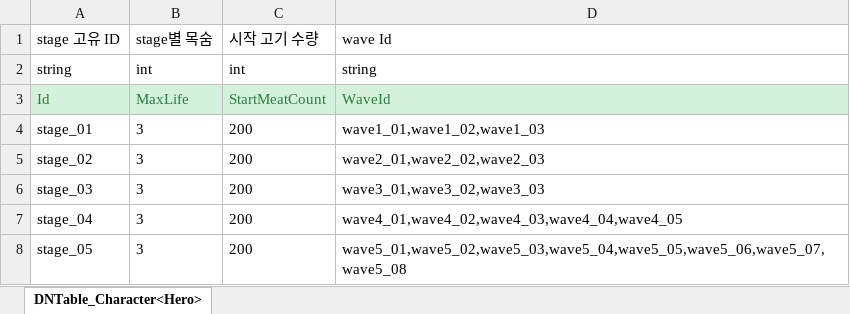
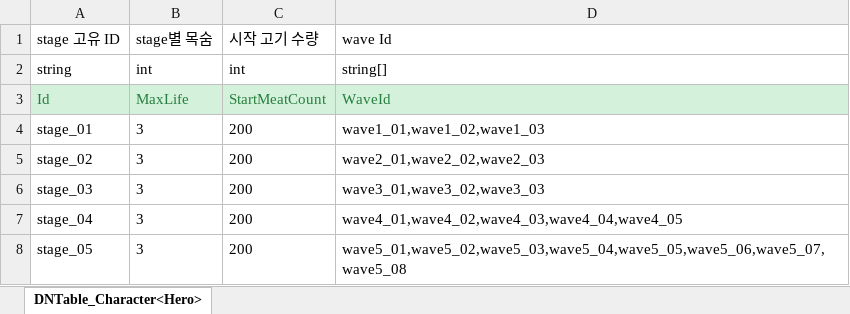
Before and after one commit to MinHyeo/Fantastic4, an Excel workbook: JsonConverter/ExcelFiles/Stage.xlsx, sheet DNTable_Character<Hero>, drawn as a sheet; values as stored, in another font and other column widths than the file's, no borders; the diff names each change by its address in the sheet, - before the commit and + after, or states it on an @@ line.

```diff
--- a/JsonConverter/ExcelFiles/Stage.xlsx (sheet DNTable_Character<Hero>)
+++ b/JsonConverter/ExcelFiles/Stage.xlsx (sheet DNTable_Character<Hero>)
-D2: string
+D2: string[]
```
Also changed, not shown: JsonConverter/ExcelFiles/Enemy.xlsx, JsonConverter/ExcelFiles/Entity.xlsx, 3 other files.
